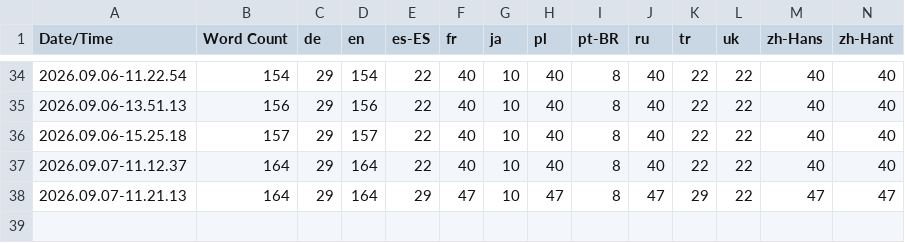
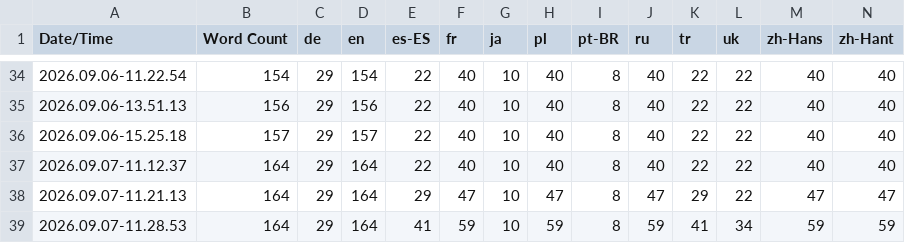
Before and after one commit to QuingKhaos/sf-PeriodicMadness, a CSV file: Content/Localization/PeriodicMadness/PeriodicMadness.csv, drawn as a sheet; only a part is shown, gaps mark what is left out.

Commit message:
feat: more category translations

```diff
--- a/Content/Localization/PeriodicMadness/PeriodicMadness.csv
+++ b/Content/Localization/PeriodicMadness/PeriodicMadness.csv
@@ -38 +38,2 @@ Date/Time,Word Count,de,en,es-ES,fr,ja,pl,pt-BR,ru,tr,uk,zh-Hans,zh-Hant
 2026.09.07-11.21.13,164,29,164,29,47,10,47,8,47,29,22,47,47
+2026.09.07-11.28.53,164,29,164,41,59,10,59,8,59,41,34,59,59
```
Also changed, not shown: 16 other files.
